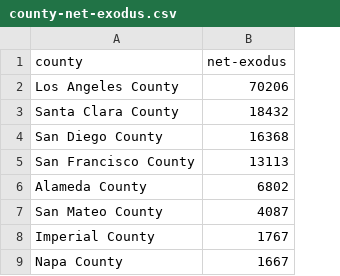
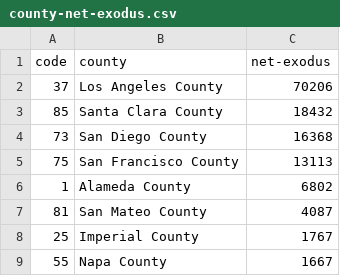
Before and after one commit to jeffreyshen19/blog, a CSV file: data/california-migration/county-net-exodus.csv, drawn as a sheet; only a part is shown; the diff names each change by its address in the sheet, - before the commit and + after, or states it on an @@ line.

Commit message:
svg join map with data

```diff
--- a/data/california-migration/county-net-exodus.csv
+++ b/data/california-migration/county-net-exodus.csv
+column A (code), rows 2-9: 37 | 85 | 73 | 75 | 1 | 81 | 25 | 55
```
Also changed, not shown: 6 other files.
